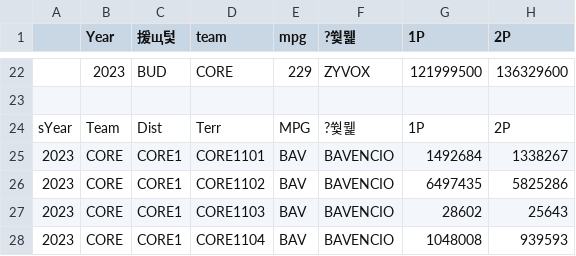
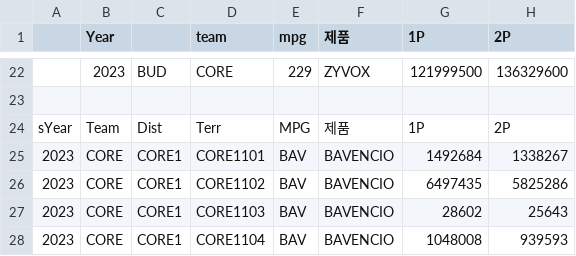
Before and after one commit to iQrU/salesQuota, a CSV file: data/quotaSetting2023.csv, drawn as a sheet; only a part is shown, gaps mark what is left out; the diff names each change by its address in the sheet, - before the commit and + after, or states it on an @@ line.

Commit message:
Update quotaSetting2023.csv

```diff
--- a/data/quotaSetting2023.csv
+++ b/data/quotaSetting2023.csv
-C1: 援щ텇
+C1: (empty)
-F1: ?쒗뭹
+F1: 제품
-F24 (제품): ?쒗뭹
+F24 (제품): 제품
```
